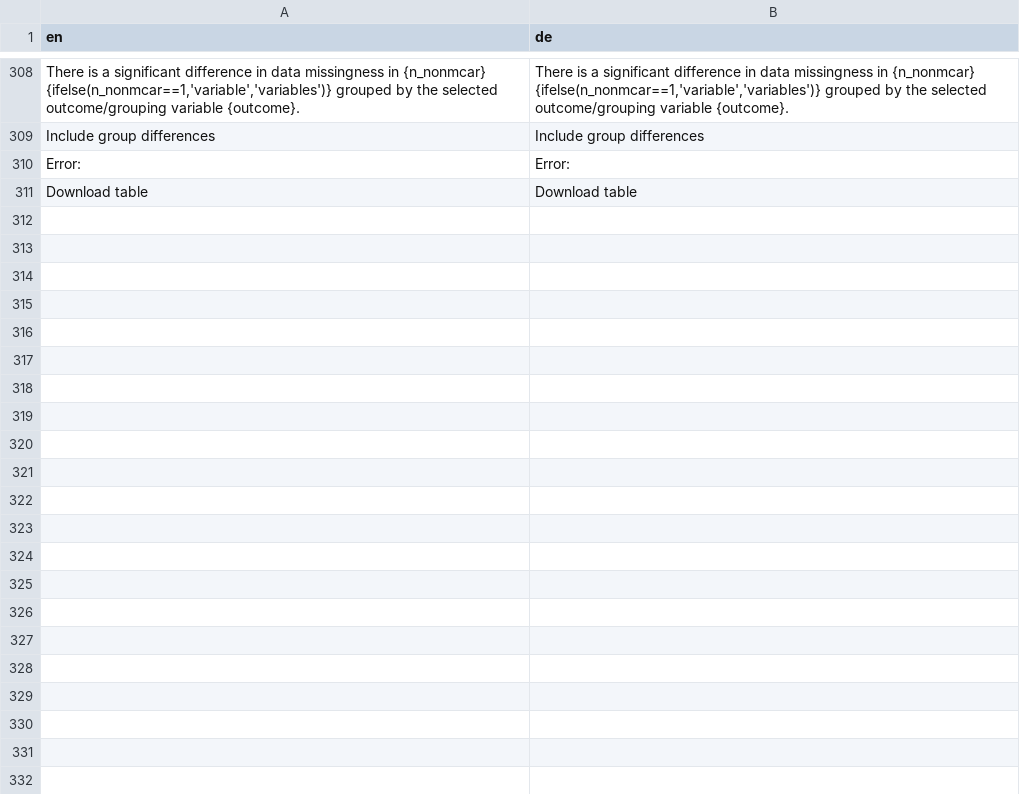
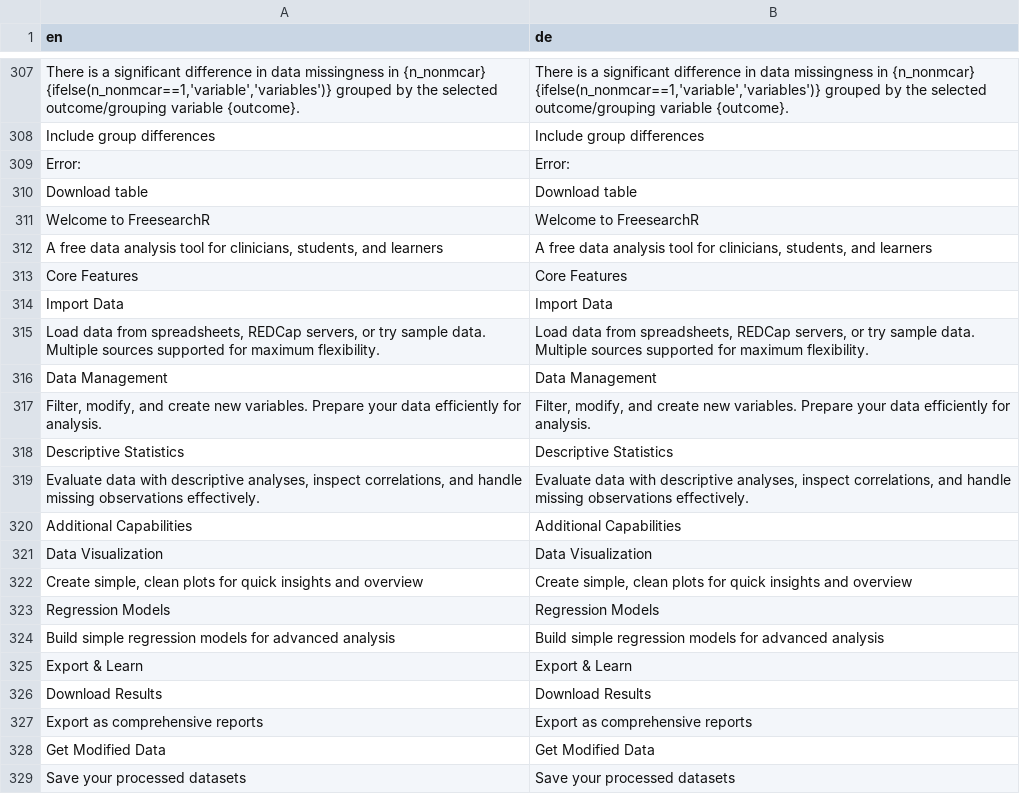
Before and after one commit to agdamsbo/FreesearchR, a CSV file: inst/translations/translation_de.csv, drawn as a sheet; only a part is shown, gaps mark what is left out; the diff covers the shown part only.

```diff
--- a/inst/translations/translation_de.csv
+++ b/inst/translations/translation_de.csv
@@ -311 +310,20 @@
 "Download table","Download table"
+"Welcome to FreesearchR","Welcome to FreesearchR"
+"A free data analysis tool for clinicians, students, and learners","A free data analysis tool for clinicians, students, and learners"
+"Core Features","Core Features"
+"Import Data","Import Data"
+"Load data from spreadsheets, REDCap servers, or try sample data. Multiple sources supported for maximum flexibility.","Load data from spreadsheets, REDCap servers, or try sample data. Multiple sources supported for maximum flexibility."
+"Data Management","Data Management"
+"Filter, modify, and create new variables. Prepare your data efficiently for analysis.","Filter, modify, and create new variables. Prepare your data efficiently for analysis."
+"Descriptive Statistics","Descriptive Statistics"
+"Evaluate data with descriptive analyses, inspect correlations, and handle missing observations effectively.","Evaluate data with descriptive analyses, inspect correlations, and handle missing observations effectively."
+"Additional Capabilities","Additional Capabilities"
+"Data Visualization","Data Visualization"
+"Create simple, clean plots for quick insights and overview","Create simple, clean plots for quick insights and overview"
+"Regression Models","Regression Models"
+"Build simple regression models for advanced analysis","Build simple regression models for advanced analysis"
+"Export & Learn","Export & Learn"
+"Download Results","Download Results"
+"Export as comprehensive reports","Export as comprehensive reports"
+"Get Modified Data","Get Modified Data"
+"Save your processed datasets","Save your processed datasets"
```
Also changed, not shown: 11 added rows and 1 removed row elsewhere in this file, inst/translations/translation_da.csv, inst/translations/translation_sv.csv, 8 other files.
